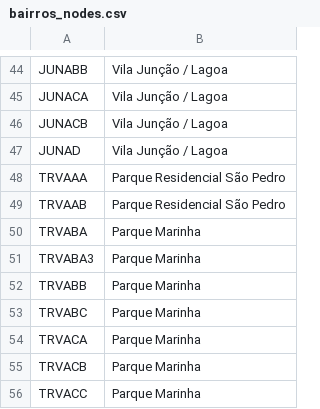
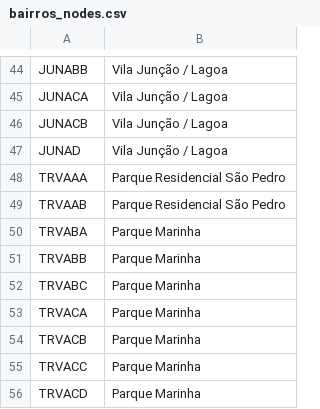
Before and after one commit to ayrace/Rio-Grande, a CSV file: data/bairros_nodes.csv, drawn as a sheet; only a part is shown, gaps mark what is left out; the shorter side is filled out with more unchanged rows; the diff names each change by its address in the sheet, - before the commit and + after, or states it on an @@ line.

```diff
--- a/data/bairros_nodes.csv
+++ b/data/bairros_nodes.csv
-row 51: TRVABA3 | Parque Marinha
```
Also changed, not shown: base_nodes_rio_grande.csv, data/regioes_nodes.csv, 2 other files.
